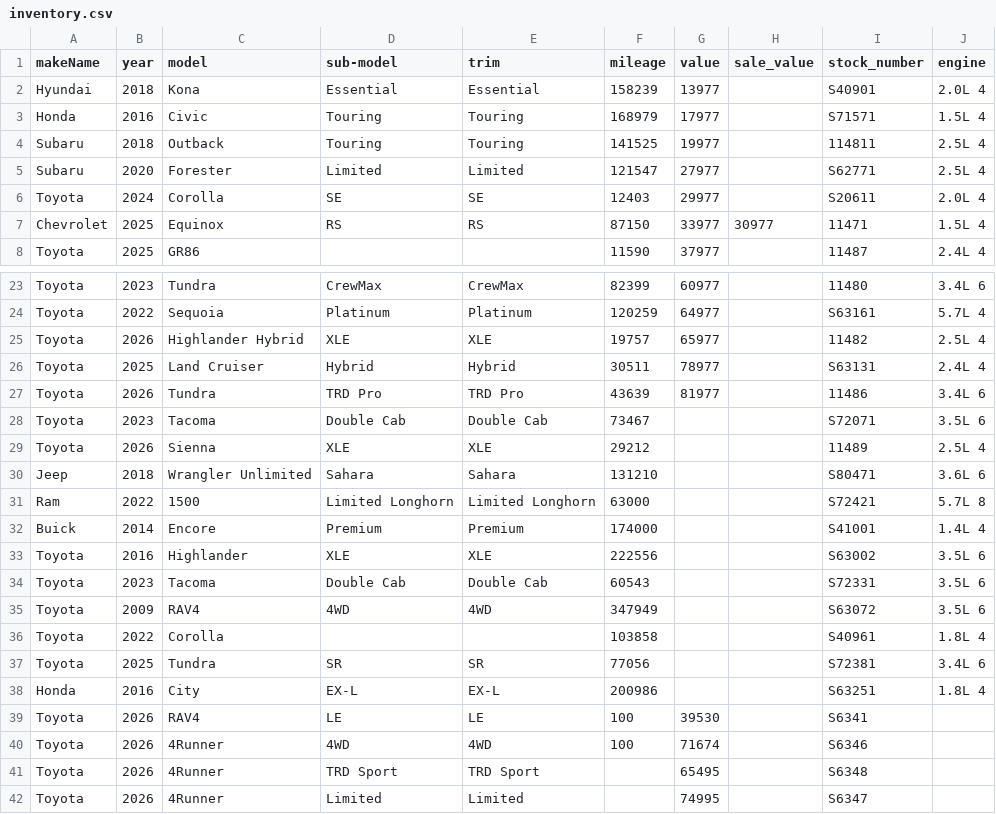
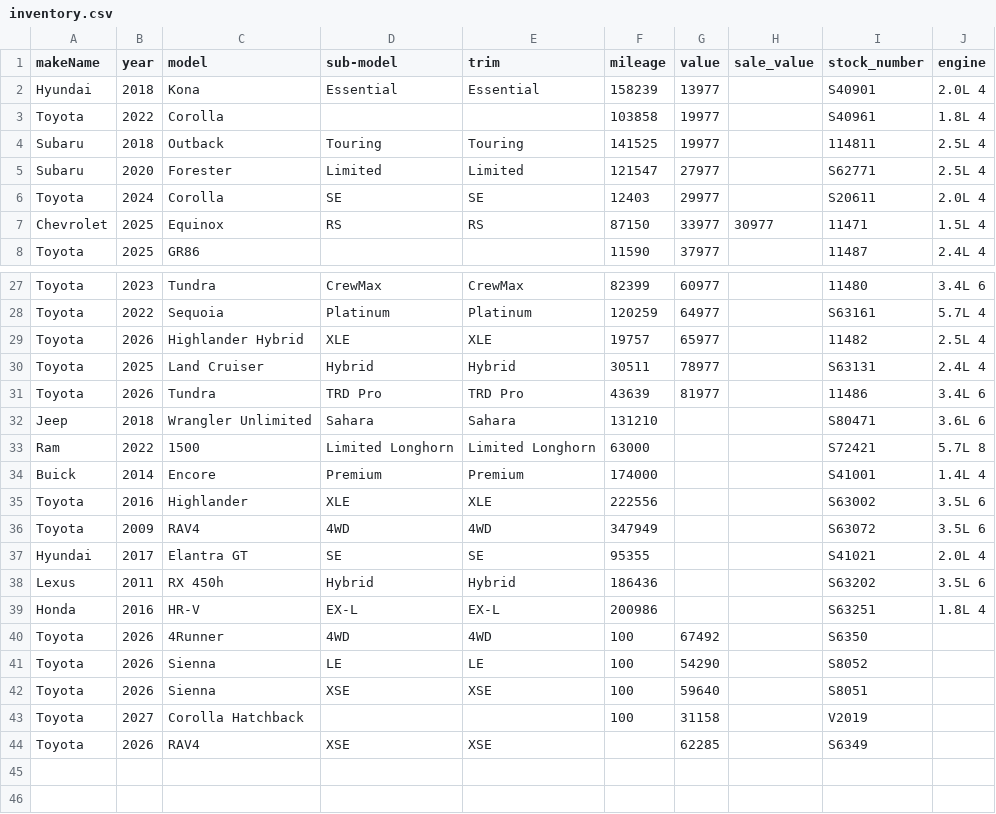
Before and after one commit to monilp28/RDTPDF, a CSV file: public/data/inventory.csv, drawn as a sheet; only a part is shown, gaps mark what is left out; the diff covers the shown part only.

```diff
--- a/public/data/inventory.csv
+++ b/public/data/inventory.csv
@@ -2,3 +2,3 @@ makeName,year,model,sub-model,trim,mileage,value,sale_value,stock_number,engine
 Hyundai,2018,Kona,Essential,Essential,158239,13977,,S40901,2.0L 4
-Honda,2016,Civic,Touring,Touring,168979,17977,,S71571,1.5L 4
+Toyota,2022,Corolla,,,103858,19977,,S40961,1.8L 4
 Subaru,2018,Outback,Touring,Touring,141525,19977,,114811,2.5L 4
@@ -27,4 +31,2 @@ Toyota,2025,Land Cruiser,Hybrid,Hybrid,30511,78977,,S63131,2.4L 4
 Toyota,2026,Tundra,TRD Pro,TRD Pro,43639,81977,,11486,3.4L 6
-Toyota,2023,Tacoma,Double Cab,Double Cab,73467,,,S72071,3.5L 6
-Toyota,2026,Sienna,XLE,XLE,29212,,,11489,2.5L 4
 Jeep,2018,Wrangler Unlimited,Sahara,Sahara,131210,,,S80471,3.6L 6
@@ -33,10 +35,10 @@ Buick,2014,Encore,Premium,Premium,174000,,,S41001,1.4L 4
 Toyota,2016,Highlander,XLE,XLE,222556,,,S63002,3.5L 6
-Toyota,2023,Tacoma,Double Cab,Double Cab,60543,,,S72331,3.5L 6
 Toyota,2009,RAV4,4WD,4WD,347949,,,S63072,3.5L 6
-Toyota,2022,Corolla,,,103858,,,S40961,1.8L 4
-Toyota,2025,Tundra,SR,SR,77056,,,S72381,3.4L 6
-Honda,2016,City,EX-L,EX-L,200986,,,S63251,1.8L 4
-Toyota,2026,RAV4,LE,LE,100,39530,,S6341,
-Toyota,2026,4Runner,4WD,4WD,100,71674,,S6346,
-Toyota,2026,4Runner,TRD Sport,TRD Sport,,65495,,S6348,
-Toyota,2026,4Runner,Limited,Limited,,74995,,S6347,
+Hyundai,2017,Elantra GT,SE,SE,95355,,,S41021,2.0L 4
+Lexus,2011,RX 450h,Hybrid,Hybrid,186436,,,S63202,3.5L 6
+Honda,2016,HR-V,EX-L,EX-L,200986,,,S63251,1.8L 4
+Toyota,2026,4Runner,4WD,4WD,100,67492,,S6350,
+Toyota,2026,Sienna,LE,LE,100,54290,,S8052,
+Toyota,2026,Sienna,XSE,XSE,100,59640,,S8051,
+Toyota,2027,Corolla Hatchback,,,100,31158,,V2019,
+Toyota,2026,RAV4,XSE,XSE,,62285,,S6349,
```
Also changed, not shown: 6 added rows, 2 removed rows and 1 edited cell elsewhere in this file.
